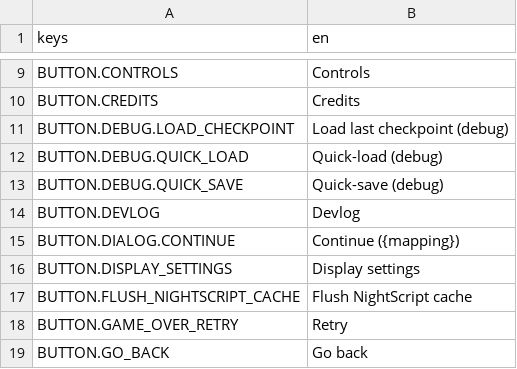
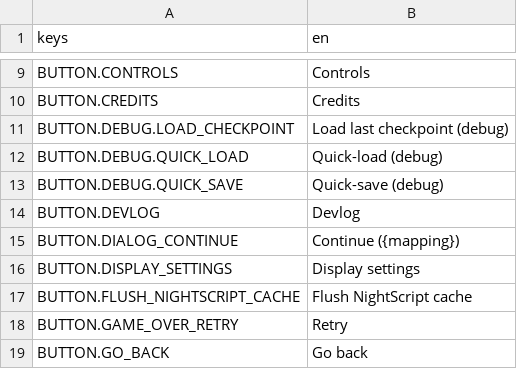
Before and after one commit to krobbi/coldest-night, a CSV file: resources/translations/text.csv, drawn as a sheet; only a part is shown, gaps mark what is left out.

Commit message:
Dialog continue translation
Change dialog contrinue button translation key to match convention.

```diff
--- a/resources/translations/text.csv
+++ b/resources/translations/text.csv
@@ -14,3 +14,3 @@ BUTTON.DEBUG.QUICK_SAVE,"Quick-save (debug)"
 BUTTON.DEVLOG,"Devlog"
-BUTTON.DIALOG.CONTINUE,"Continue ({mapping})"
+BUTTON.DIALOG_CONTINUE,"Continue ({mapping})"
 BUTTON.DISPLAY_SETTINGS,"Display settings"
```
Also changed, not shown: 2 other files.
